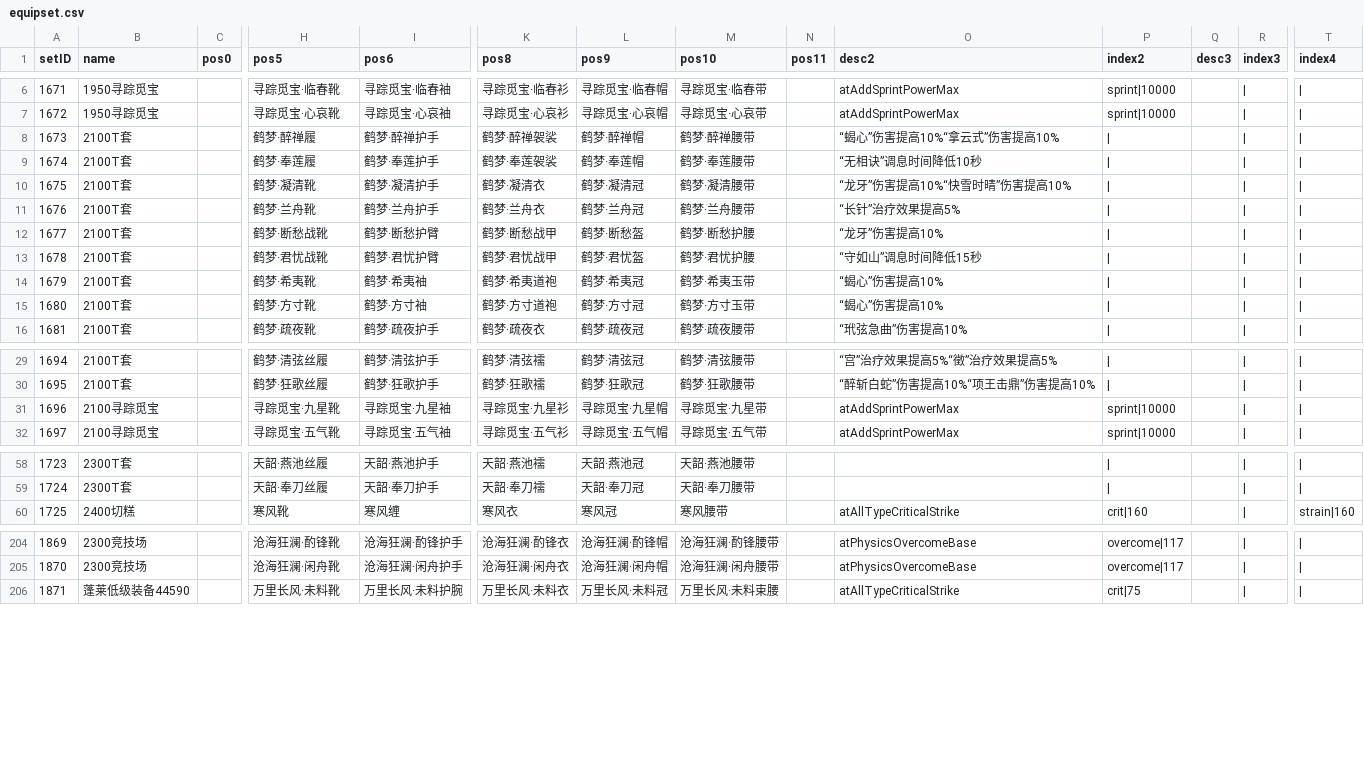
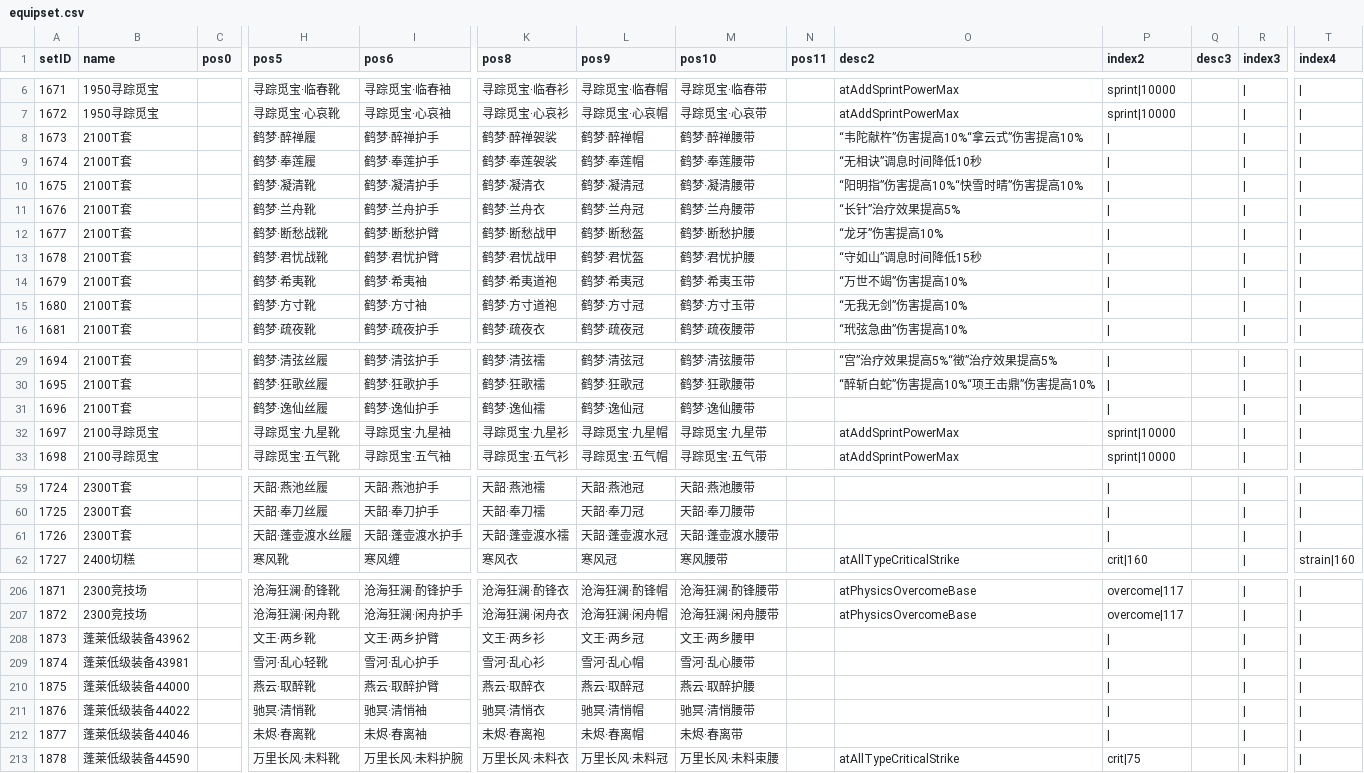
Before and after one commit to j3pz/j3pz-data-processor, a CSV file: output/equipset.csv, drawn as a sheet; only a part is shown, gaps mark what is left out; addresses are those after the commit; rows hold the shown columns only; the diff covers the shown part only; the diff names each change by its address in the sheet, - before the commit and + after, or states it on an @@ line.

```diff
--- a/output/equipset.csv
+++ b/output/equipset.csv
-O8 (desc2): “蝎心”伤害提高10%“拿云式”伤害提高10%
+O8 (desc2): “韦陀献杵”伤害提高10%“拿云式”伤害提高10%
-O10 (desc2): “龙牙”伤害提高10%“快雪时晴”伤害提高10%
+O10 (desc2): “阳明指”伤害提高10%“快雪时晴”伤害提高10%
-O14 (desc2): “蝎心”伤害提高10%
+O14 (desc2): “万世不竭”伤害提高10%
-O15 (desc2): “蝎心”伤害提高10%
+O15 (desc2): “无我无剑”伤害提高10%
+row 31: 1696 | 2100T套 |  | 鹤梦·逸仙丝履 | 鹤梦·逸仙护手 | 鹤梦·逸仙襦 | 鹤梦·逸仙冠 | 鹤梦·逸仙腰带
@@ column A (setID) renumbered from row 32 down @@
+row 61: 1726 | 2300T套 |  | 天韶·蓬壶渡水丝履 | 天韶·蓬壶渡水护手 | 天韶·蓬壶渡水襦 | 天韶·蓬壶渡水冠 | 天韶·蓬壶渡水腰带
+row 208: 1873 | 蓬莱低级装备43962 |  | 文王·两乡靴 | 文王·两乡护臂 | 文王·两乡衫 | 文王·两乡冠 | 文王·两乡腰甲
+row 209: 1874 | 蓬莱低级装备43981 |  | 雪河·乱心轻靴 | 雪河·乱心护手 | 雪河·乱心衫 | 雪河·乱心帽 | 雪河·乱心腰带
+row 210: 1875 | 蓬莱低级装备44000 |  | 燕云·取醉靴 | 燕云·取醉护臂 | 燕云·取醉衣 | 燕云·取醉冠 | 燕云·取醉护腰
+row 211: 1876 | 蓬莱低级装备44022 |  | 驰冥·清悄靴 | 驰冥·清悄袖 | 驰冥·清悄衣 | 驰冥·清悄帽 | 驰冥·清悄腰带
+row 212: 1877 | 蓬莱低级装备44046 |  | 未烬·春离靴 | 未烬·春离袖 | 未烬·春离袍 | 未烬·春离帽 | 未烬·春离带
```
Also changed, not shown: 17 edited cells elsewhere in this file, output/armor.csv, output/equips.csv, 4 other files.
